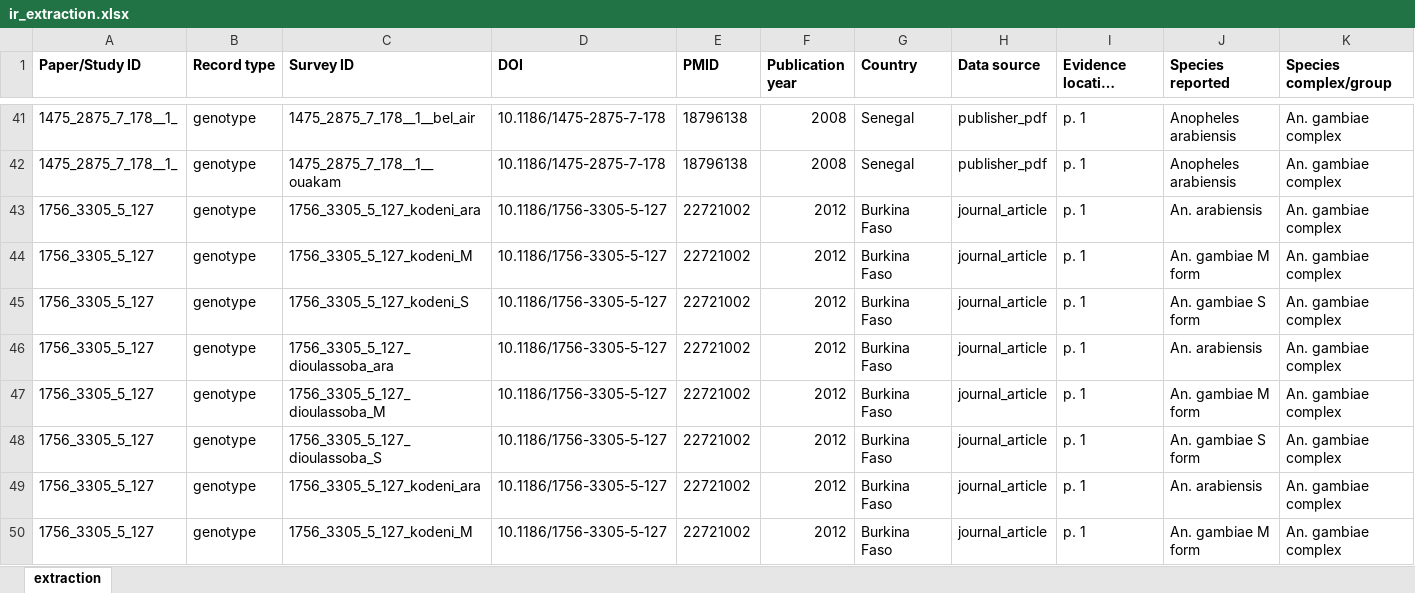
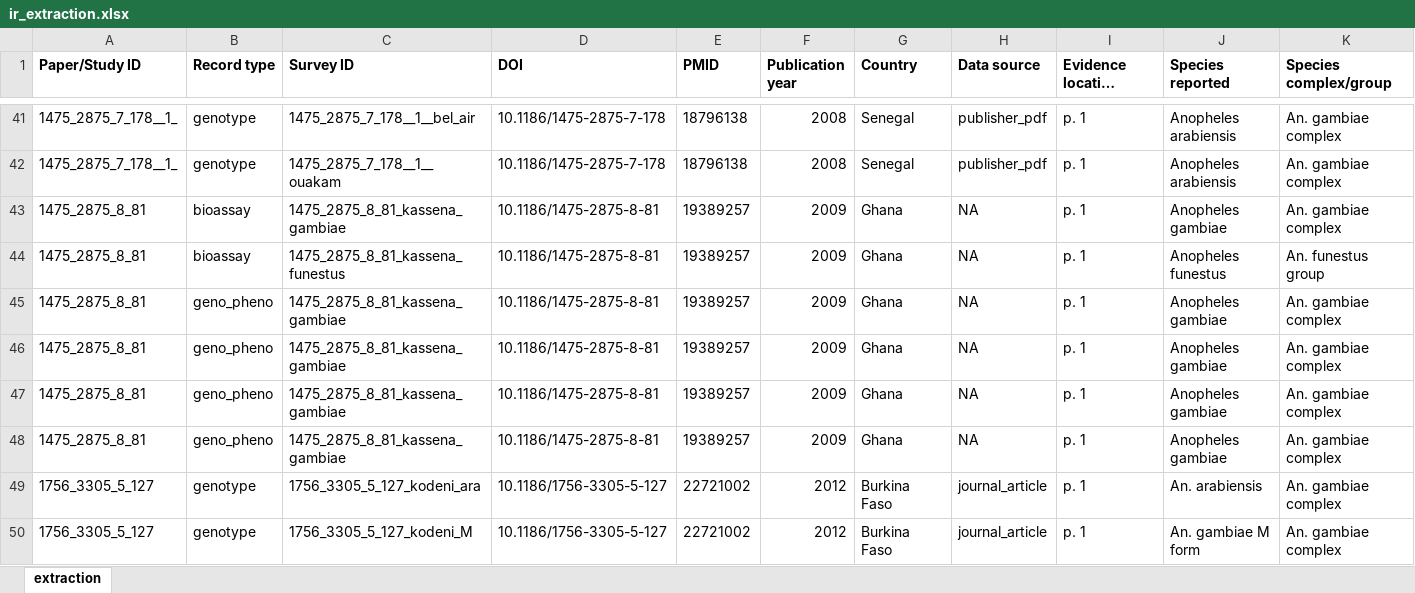
Before and after one commit to Ernestka/IR-MarkerBase-extract, an Excel workbook: data/final/ir_extraction.xlsx, sheet extraction, drawn as a sheet; only a part is shown, gaps mark what is left out; the shorter side is filled out with more unchanged rows; long unchanged cells end in …; values as stored, in another font and other column widths than the file's, no borders; rows hold the shown columns only; the diff names each change by its address in the sheet, - before the commit and + after, or states it on an @@ line.

```diff
--- a/data/final/ir_extraction.xlsx (sheet extraction)
+++ b/data/final/ir_extraction.xlsx (sheet extraction)
+row 43: 1475_2875_8_81 | bioassay | 1475_2875_8_81_kassena_gambiae | 10.1186/1475-2875-8-81 | 19389257 | 2009 | Ghana | NA | p. 1 | Anopheles gambiae | An. gambiae complex
+row 44: 1475_2875_8_81 | bioassay | 1475_2875_8_81_kassena_funestus | 10.1186/1475-2875-8-81 | 19389257 | 2009 | Ghana | NA | p. 1 | Anopheles funestus | An. funestus group
+row 45: 1475_2875_8_81 | geno_pheno | 1475_2875_8_81_kassena_gambiae | 10.1186/1475-2875-8-81 | 19389257 | 2009 | Ghana | NA | p. 1 | Anopheles gambiae | An. gambiae complex
+row 46: 1475_2875_8_81 | geno_pheno | 1475_2875_8_81_kassena_gambiae | 10.1186/1475-2875-8-81 | 19389257 | 2009 | Ghana | NA | p. 1 | Anopheles gambiae | An. gambiae complex
+row 47: 1475_2875_8_81 | geno_pheno | 1475_2875_8_81_kassena_gambiae | 10.1186/1475-2875-8-81 | 19389257 | 2009 | Ghana | NA | p. 1 | Anopheles gambiae | An. gambiae complex
+row 48: 1475_2875_8_81 | geno_pheno | 1475_2875_8_81_kassena_gambiae | 10.1186/1475-2875-8-81 | 19389257 | 2009 | Ghana | NA | p. 1 | Anopheles gambiae | An. gambiae complex
```
Also changed, not shown: 11 other files.
